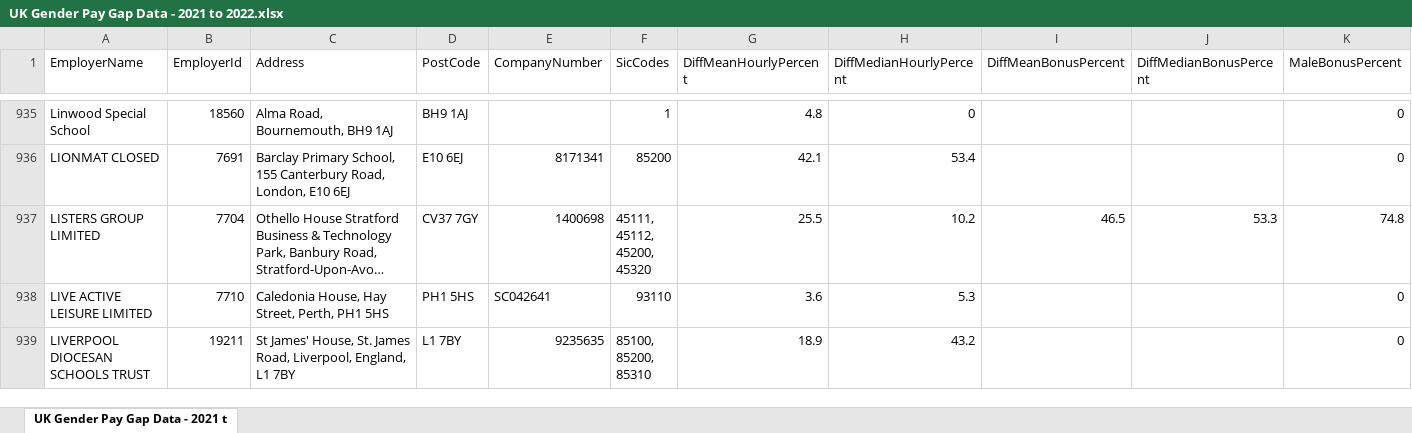
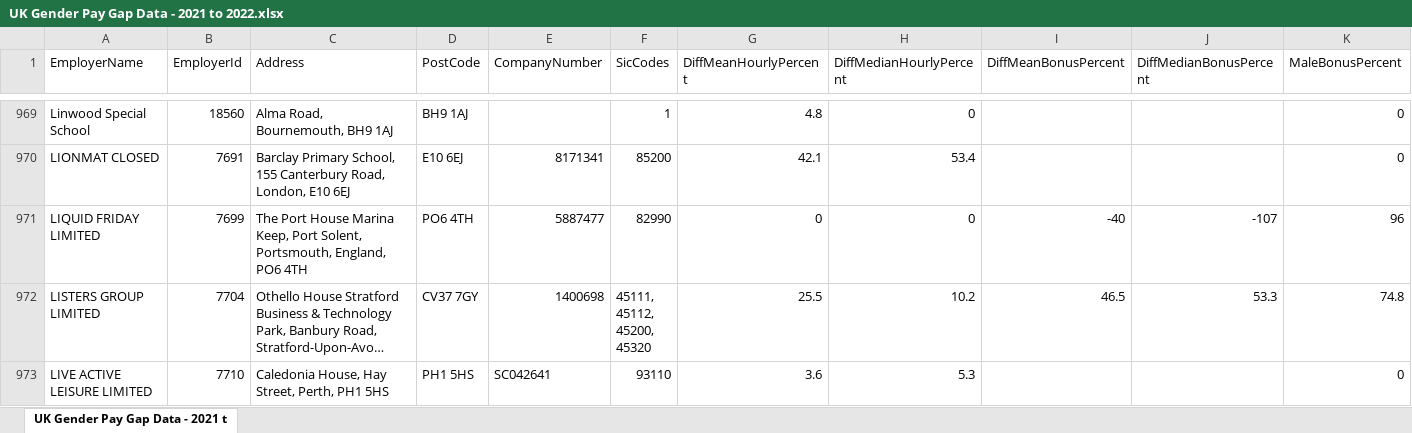
Before and after one commit to alifensome/gender-pay-gap-bot, an Excel workbook: data/UK Gender Pay Gap Data - 2021 to 2022.xlsx, sheet UK Gender Pay Gap Data - 2021 t, drawn as a sheet; only a part is shown, gaps mark what is left out; the shorter side is filled out with more unchanged rows; long unchanged cells end in …; values as stored, in another font and other column widths than the file's, no borders; rows hold the shown columns only; the diff covers the shown part only; the diff names each change by its address in the sheet, - before the commit and + after, or states it on an @@ line.

Commit message:
Refreshed data

```diff
--- a/data/UK Gender Pay Gap Data - 2021 to 2022.xlsx (sheet UK Gender Pay Gap Data - 2021 t)
+++ b/data/UK Gender Pay Gap Data - 2021 to 2022.xlsx (sheet UK Gender Pay Gap Data - 2021 t)
+row 971: LIQUID FRIDAY LIMITED | 7699 | The Port House Marina Keep, Port Solent, Portsmouth, England, PO6 4TH | PO6 4TH | 5887477 | 82990 | 0 | 0 | -40 | -107 | 96
```
Also changed, not shown: 70 added rows and 6 edited cells elsewhere in this sheet, 4 other files.
